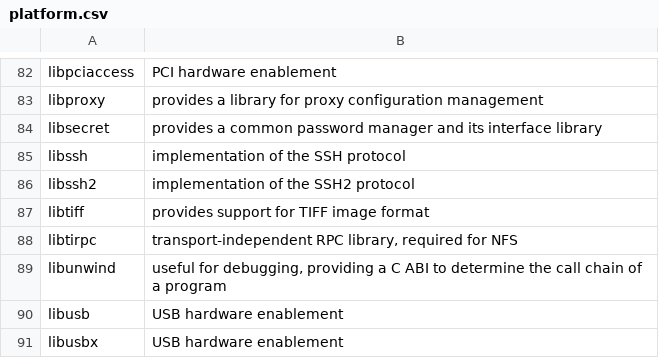
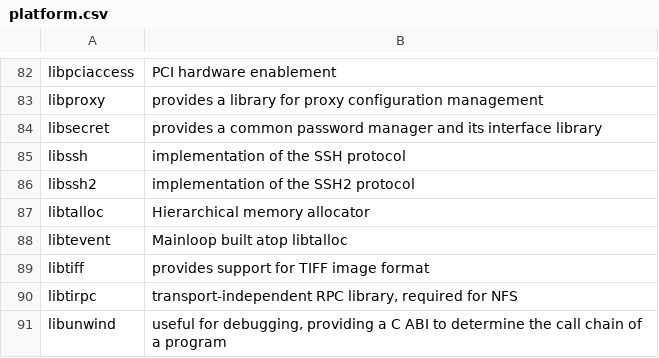
Before and after one commit to fedora-modularity/hp, a CSV file: platform.csv, drawn as a sheet; only a part is shown, gaps mark what is left out; the shorter side is filled out with more unchanged rows.

Commit message:
Add libtalloc and libtevent to platform
Signed-off-by: Stephen Gallagher <sgallagh@redhat.com>

```diff
--- a/platform.csv
+++ b/platform.csv
@@ -86,2 +86,4 @@ libssh,"implementation of the SSH protocol"
 libssh2,"implementation of the SSH2 protocol"
+libtalloc,"Hierarchical memory allocator"
+libtevent,"Mainloop built atop libtalloc"
 libtiff,"provides support for TIFF image format"
```
Also changed, not shown: 15 other files.
